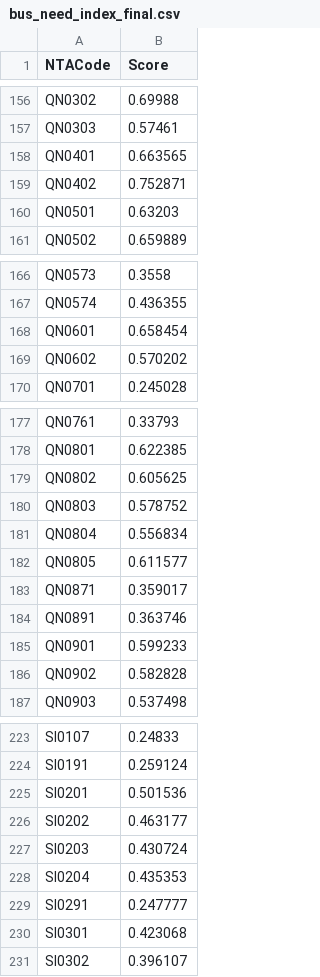
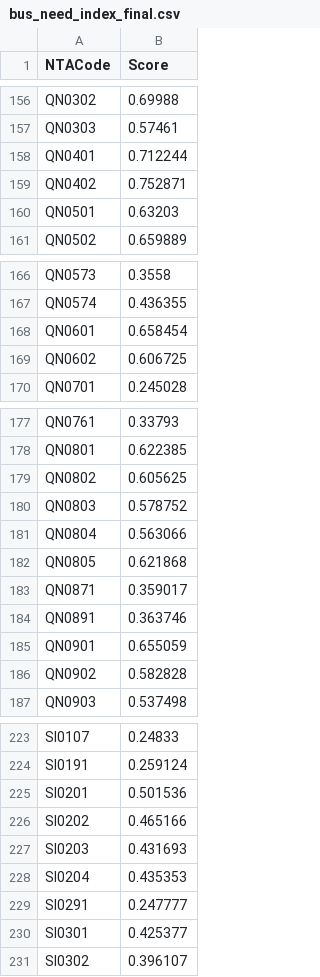
Before and after one commit to BU-Data-Science-Association/buses, a CSV file: merge_datasets/bus_need_index_final.csv, drawn as a sheet; only a part is shown, gaps mark what is left out; the diff covers the shown part only.

```diff
--- a/merge_datasets/bus_need_index_final.csv
+++ b/merge_datasets/bus_need_index_final.csv
@@ -157,3 +157,3 @@ QN0302,0.69988
 QN0303,0.57461
-QN0401,0.663565
+QN0401,0.712244
 QN0402,0.752871
@@ -168,3 +168,3 @@ QN0574,0.436355
 QN0601,0.658454
-QN0602,0.570202
+QN0602,0.606725
 QN0701,0.245028
@@ -180,7 +180,7 @@ QN0802,0.605625
 QN0803,0.578752
-QN0804,0.556834
-QN0805,0.611577
+QN0804,0.563066
+QN0805,0.621868
 QN0871,0.359017
 QN0891,0.363746
-QN0901,0.599233
+QN0901,0.655059
 QN0902,0.582828
@@ -225,7 +225,7 @@ SI0191,0.259124
 SI0201,0.501536
-SI0202,0.463177
-SI0203,0.430724
+SI0202,0.465166
+SI0203,0.431693
 SI0204,0.435353
 SI0291,0.247777
-SI0301,0.423068
+SI0301,0.425377
 SI0302,0.396107
```
Also changed, not shown: 18 edited cells elsewhere in this file, merge_datasets/bus_need_index_final_full.csv, 2 other files.
